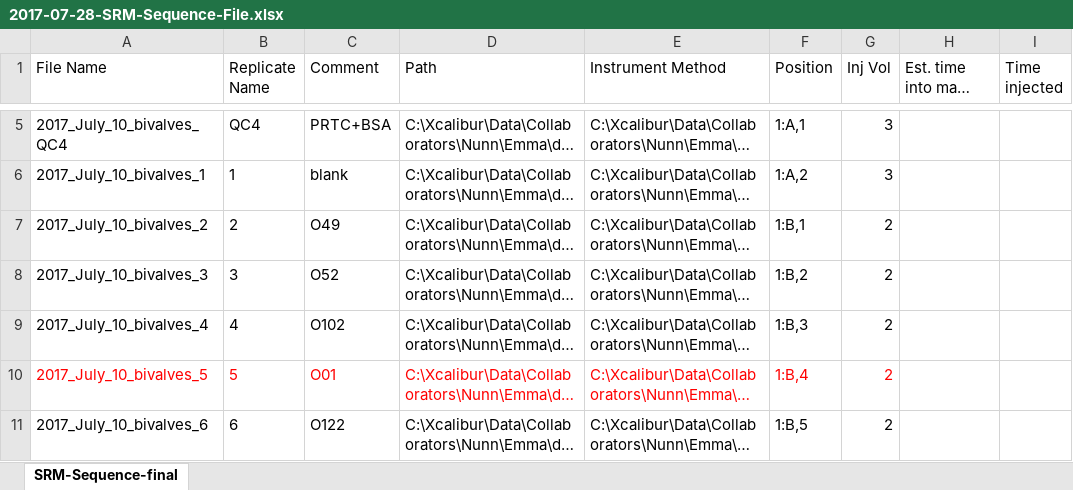
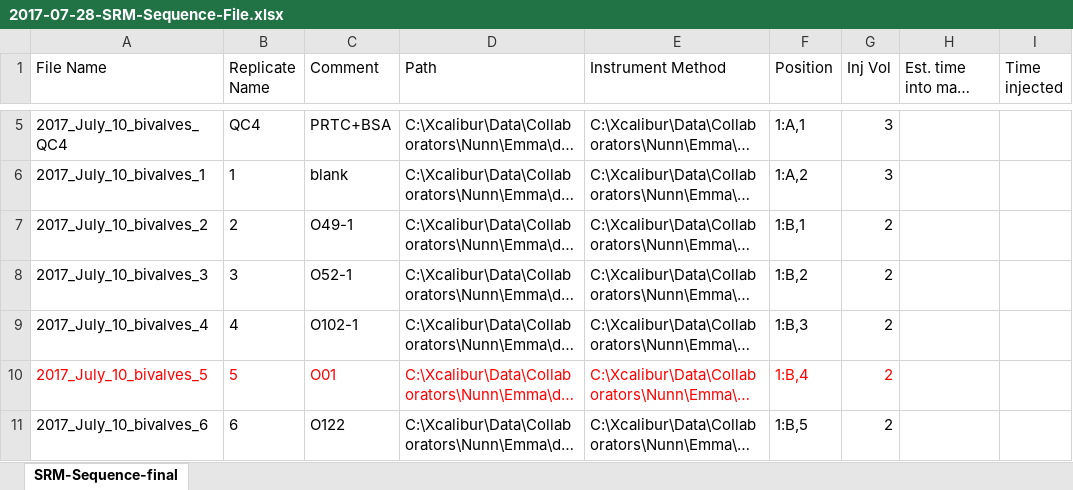
Before and after one commit to RobertsLab/project-oyster-oa, an Excel workbook: analyses/DNR_SRM_20170902/2017-07-28-SRM-Sequence-File.xlsx, sheet SRM-Sequence-final, drawn as a sheet; only a part is shown, gaps mark what is left out; long unchanged cells end in …; values as stored, in another font and other column widths than the file's, no borders; the diff names each change by its address in the sheet, - before the commit and + after, or states it on an @@ line.

```diff
--- a/analyses/DNR_SRM_20170902/2017-07-28-SRM-Sequence-File.xlsx (sheet SRM-Sequence-final)
+++ b/analyses/DNR_SRM_20170902/2017-07-28-SRM-Sequence-File.xlsx (sheet SRM-Sequence-final)
-C7 (Comment): O49
+C7 (Comment): O49-1
-C8 (Comment): O52
+C8 (Comment): O52-1
-C9 (Comment): O102
+C9 (Comment): O102-1
```
